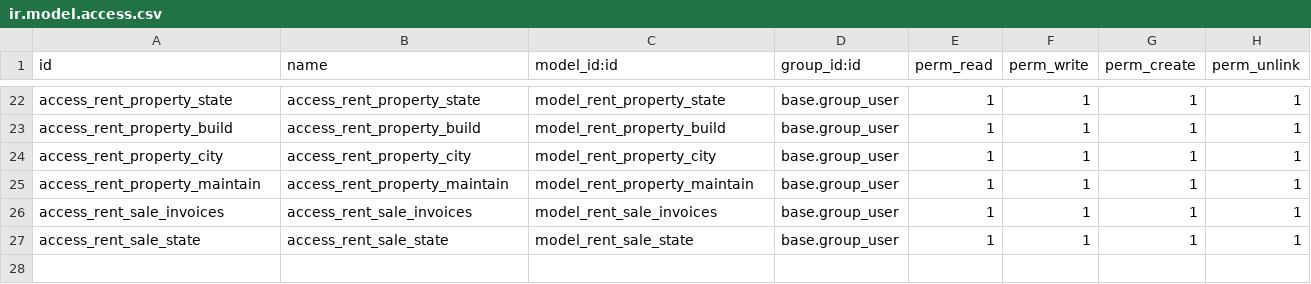
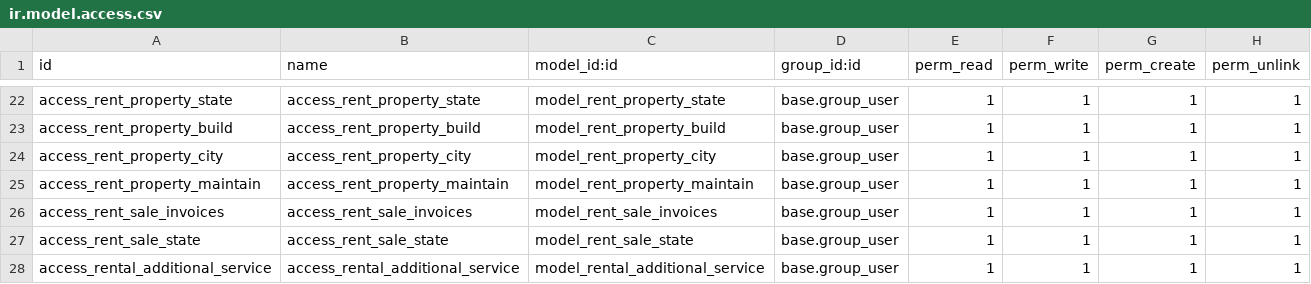
Before and after one commit to CityArtSolution/ifna-invest, a CSV file: renting/security/ir.model.access.csv, drawn as a sheet; only a part is shown, gaps mark what is left out.

Commit message:
product (rental)add new tab (additional services to unit) and affct on order line 1

```diff
--- a/renting/security/ir.model.access.csv
+++ b/renting/security/ir.model.access.csv
@@ -27 +27,2 @@ access_rent_sale_invoices,access_rent_sale_invoices,model_rent_sale_invoices,bas
 access_rent_sale_state,access_rent_sale_state,model_rent_sale_state,base.group_user,1,1,1,1
+access_rental_additional_service,access_rental_additional_service,model_rental_additional_service,base.group_user,1,1,1,1
```
Also changed, not shown: 5 other files.
